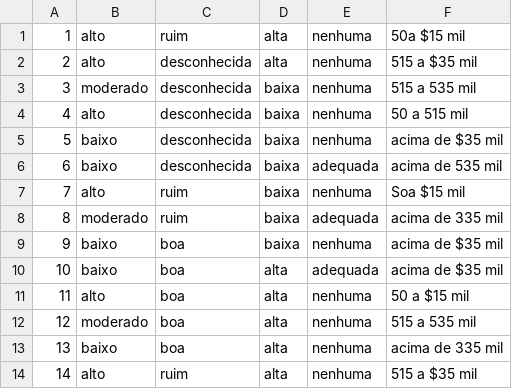
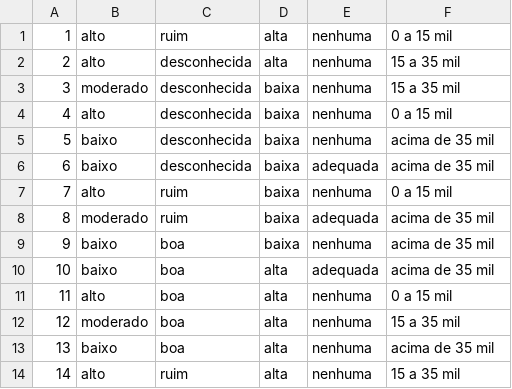
Before and after one commit to jefersonaraujo/TreeDecision_ML, a CSV file: dados.csv, drawn as a sheet.

Commit message:
lets go baby

```diff
--- a/dados.csv
+++ b/dados.csv
@@ -1,14 +1,14 @@
-1;alto;ruim;alta;nenhuma;50a $15 mil
-2;alto;desconhecida;alta;nenhuma;515 a $35 mil
-3;moderado;desconhecida;baixa;nenhuma;515 a 535 mil
-4;alto;desconhecida;baixa;nenhuma;50 a 515 mil
-5;baixo;desconhecida;baixa;nenhuma;acima de $35 mil
-6;baixo;desconhecida;baixa;adequada;acima de 535 mil
-7;alto;ruim;baixa;nenhuma;Soa $15 mil
-8;moderado;ruim;baixa;adequada;acima de 335 mil
-9;baixo;boa;baixa;nenhuma;acima de $35 mil
-10;baixo;boa;alta;adequada;acima de $35 mil
-11;alto;boa;alta;nenhuma;50 a $15 mil
-12;moderado;boa;alta;nenhuma;515 a 535 mil
-13;baixo;boa;alta;nenhuma;acima de 335 mil
-14;alto;ruim;alta;nenhuma;515 a $35 mil
+1;alto;ruim;alta;nenhuma;0 a 15 mil
+2;alto;desconhecida;alta;nenhuma;15 a 35 mil
+3;moderado;desconhecida;baixa;nenhuma;15 a 35 mil
+4;alto;desconhecida;baixa;nenhuma;0 a 15 mil
+5;baixo;desconhecida;baixa;nenhuma;acima de 35 mil
+6;baixo;desconhecida;baixa;adequada;acima de 35 mil
+7;alto;ruim;baixa;nenhuma;0 a 15 mil
+8;moderado;ruim;baixa;adequada;acima de 35 mil
+9;baixo;boa;baixa;nenhuma;acima de 35 mil
+10;baixo;boa;alta;adequada;acima de 35 mil
+11;alto;boa;alta;nenhuma;0 a 15 mil
+12;moderado;boa;alta;nenhuma;15 a 35 mil
+13;baixo;boa;alta;nenhuma;acima de 35 mil
+14;alto;ruim;alta;nenhuma;15 a 35 mil
```
